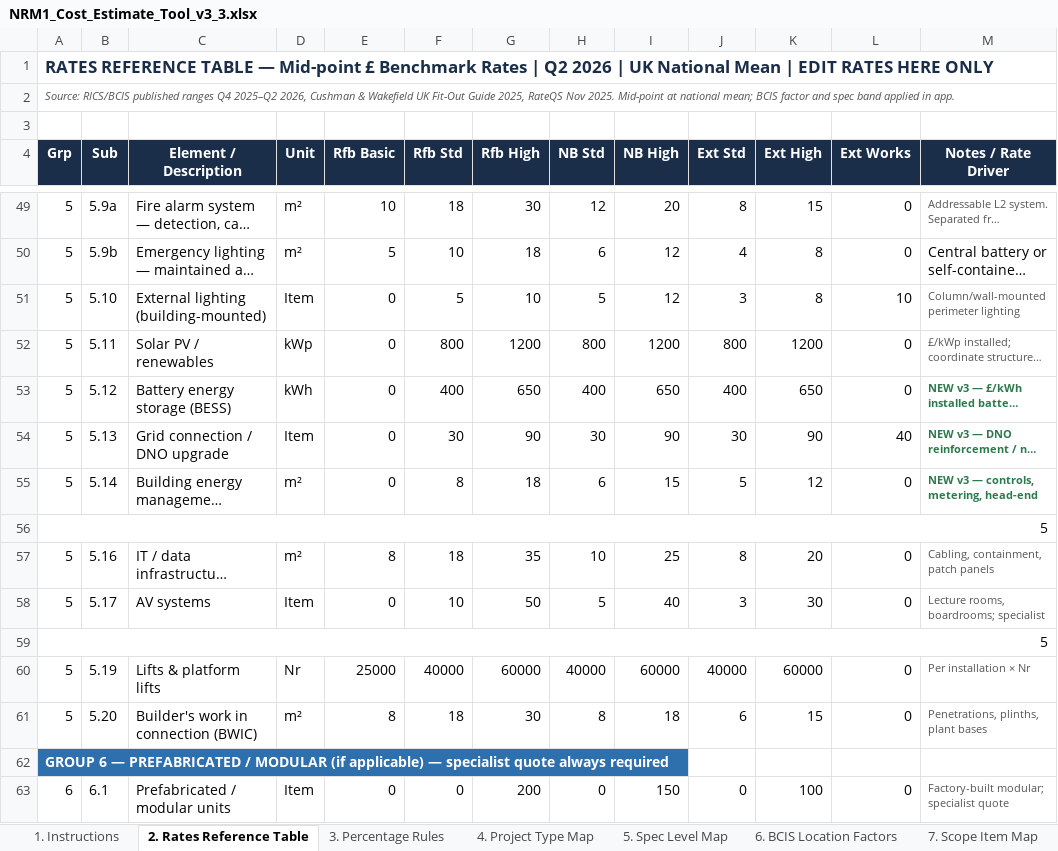
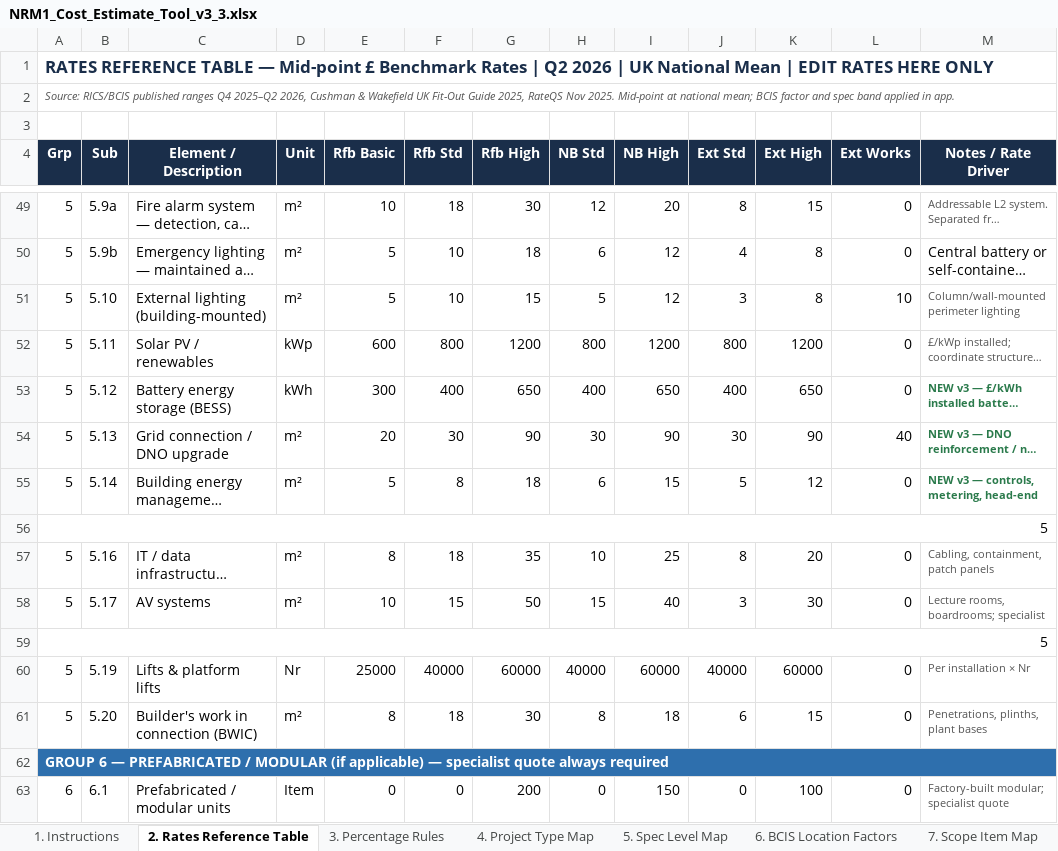
Before and after one commit to MNKayali/estates-ai-tool, an Excel workbook: NRM1_Cost_Estimate_Tool_v3_3.xlsx, sheet 2. Rates Reference Table, drawn as a sheet; only a part is shown, gaps mark what is left out; long unchanged cells end in …; values as stored, in another font and other column widths than the file's, no borders; the diff covers the shown part only; the diff names each change by its address in the sheet, - before the commit and + after, or states it on an @@ line.

Commit message:
Update NRM1_Cost_Estimate_Tool_v3_3.xlsx

```diff
--- a/NRM1_Cost_Estimate_Tool_v3_3.xlsx (sheet 2. Rates Reference Table)
+++ b/NRM1_Cost_Estimate_Tool_v3_3.xlsx (sheet 2. Rates Reference Table)
-D51 (Unit): Item
+D51 (Unit): m²
-E51 (Rfb Basic): 0
+E51 (Rfb Basic): 5
-F51 (Rfb Std): 5
+F51 (Rfb Std): 10
-G51 (Rfb High): 10
+G51 (Rfb High): 15
-E52 (Rfb Basic): 0
+E52 (Rfb Basic): 600
-E53 (Rfb Basic): 0
+E53 (Rfb Basic): 300
-D54 (Unit): Item
+D54 (Unit): m²
-E54 (Rfb Basic): 0
+E54 (Rfb Basic): 20
-E55 (Rfb Basic): 0
+E55 (Rfb Basic): 5
-D58 (Unit): Item
+D58 (Unit): m²
-E58 (Rfb Basic): 0
+E58 (Rfb Basic): 10
-F58 (Rfb Std): 10
+F58 (Rfb Std): 15
-H58 (NB Std): 5
+H58 (NB Std): 15
+A62:M62 merged
-B62:M62 fill: none
+B62:M62 fill: #2E6FAD
```
Also changed, not shown: 50 edited cells elsewhere in this sheet.
